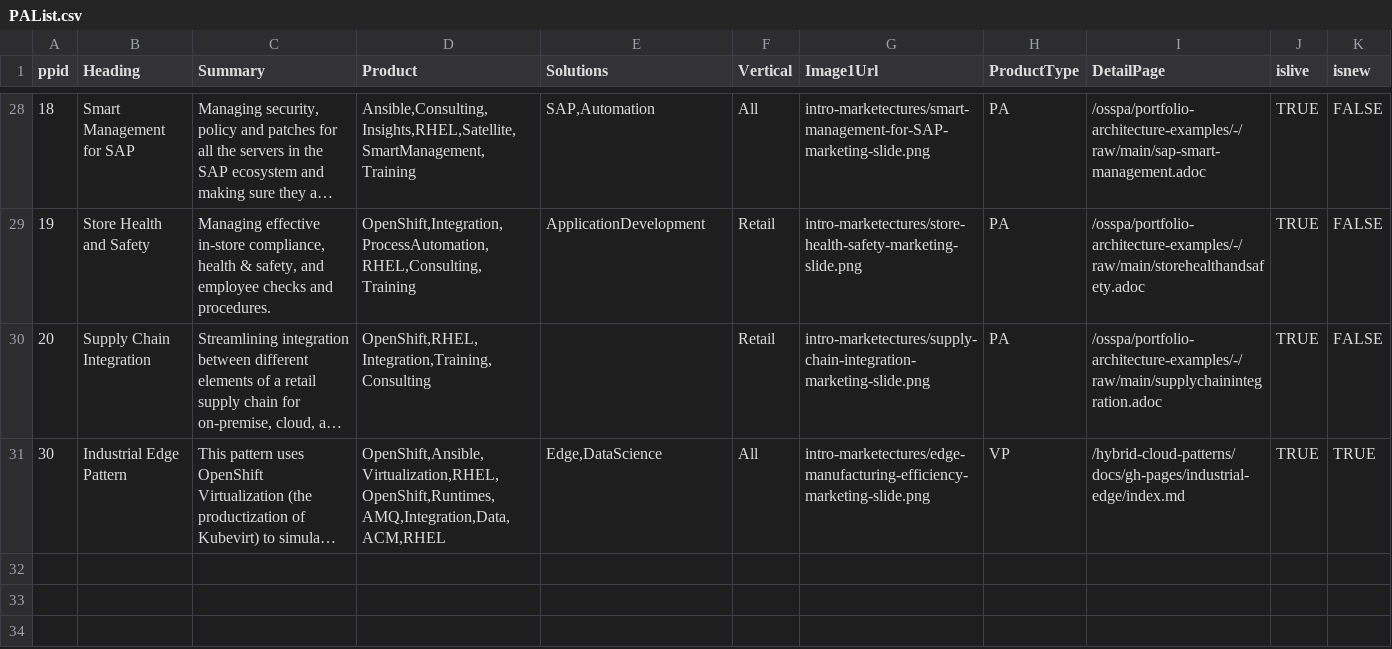
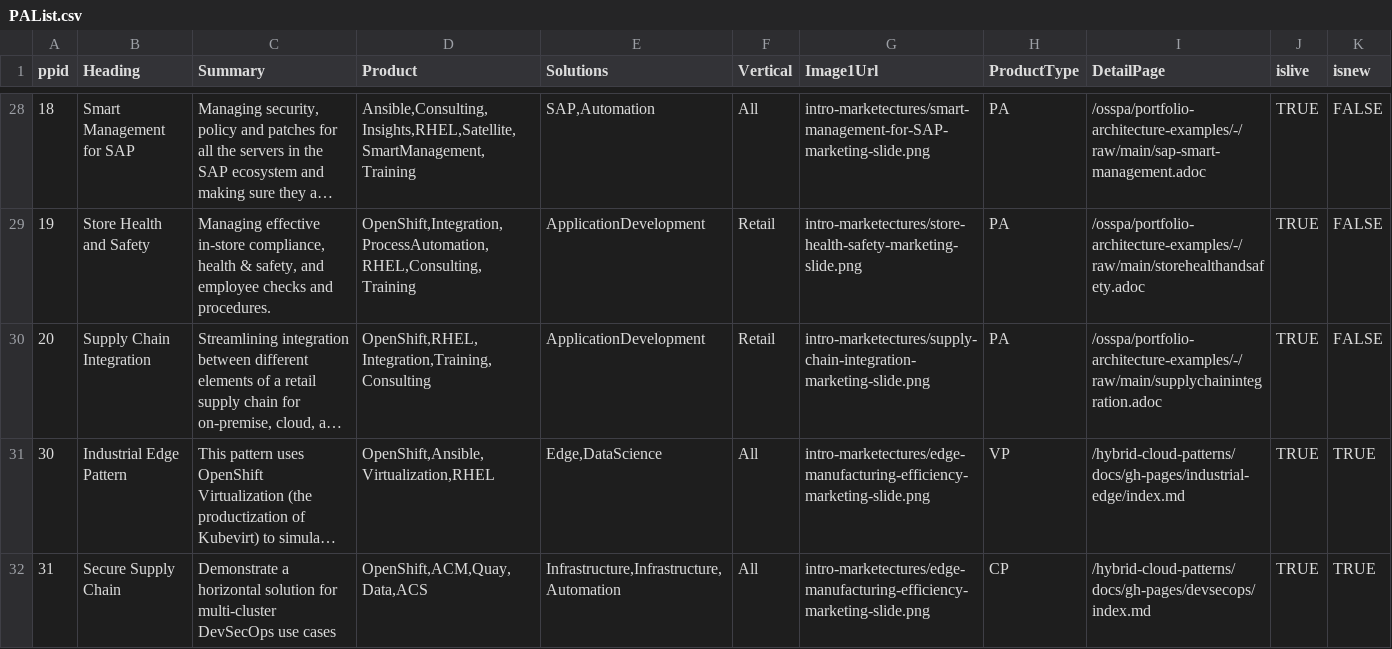
Before and after one commit to JackySu/SWENG-osspa-site, a CSV file: src/app/ArchitectureList/PAList.csv, drawn as a sheet; only a part is shown, gaps mark what is left out; long unchanged cells end in …; the diff names each change by its address in the sheet, - before the commit and + after, or states it on an @@ line.

```diff
--- a/src/app/ArchitectureList/PAList.csv
+++ b/src/app/ArchitectureList/PAList.csv
-E30 (Solutions): (empty)
+E30 (Solutions): ApplicationDevelopment
-D31 (Product): OpenShift,Ansible,Virtualization,RHEL,OpenShift,Runtimes,AMQ,Integration,Data,ACM,RHEL
+D31 (Product): OpenShift,Ansible,Virtualization,RHEL
+row 32: 31 | Secure Supply Chain | Demonstrate a horizontal solution for multi-cluster DevSecOps use cases | OpenShift,ACM,Quay,Data,ACS | Infrastructure,Infrastructure, Automation | All | intro-marketectures/edge-manufacturing-efficiency-marketing-slide.png | CP | /hybrid-cloud-patterns/docs/gh-pages/devsecops/index.md | TRUE | TRUE
```
Also changed, not shown: src/app/ArchitectureDetail/DetailLink.csv, src/app/ArchitectureList/AnnouncementList.csv, 4 other files.
